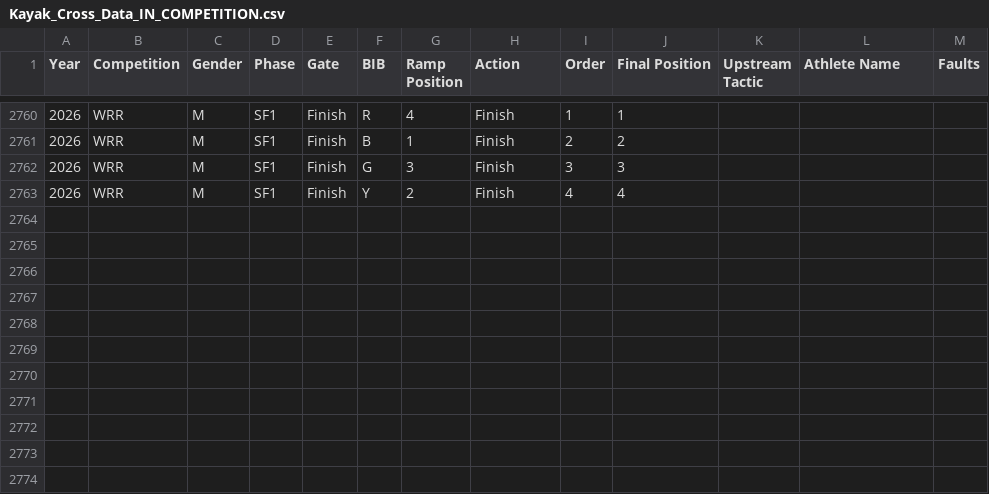
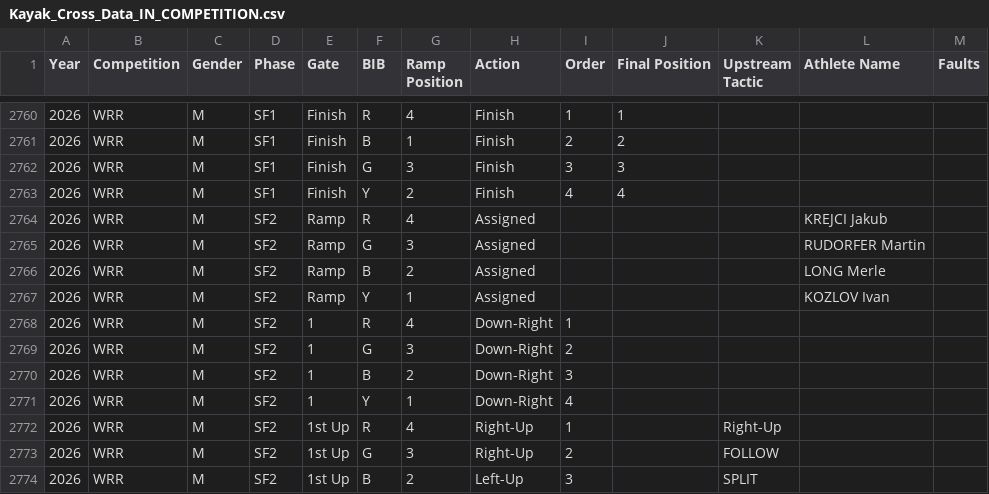
Before and after one commit to katrina-sutherland/kx_tagger, a CSV file: data/Kayak_Cross_Data_IN_COMPETITION.csv, drawn as a sheet; only a part is shown, gaps mark what is left out.

Commit message:
Automated update for In-Competition Report: Kayak_Cross_Data_IN_COMPETITION.csv

```diff
--- a/data/Kayak_Cross_Data_IN_COMPETITION.csv
+++ b/data/Kayak_Cross_Data_IN_COMPETITION.csv
@@ -2763 +2763,12 @@ Year,Competition,Gender,Phase,Gate,BIB,Ramp Position,Action,Order,Final Position
 2026,WRR,M,SF1,Finish,Y,2,Finish,4,4,,,
+2026,WRR,M,SF2,Ramp,R,4,Assigned,,,,KREJCI Jakub,
+2026,WRR,M,SF2,Ramp,G,3,Assigned,,,,RUDORFER Martin,
+2026,WRR,M,SF2,Ramp,B,2,Assigned,,,,LONG Merle,
+2026,WRR,M,SF2,Ramp,Y,1,Assigned,,,,KOZLOV Ivan,
+2026,WRR,M,SF2,1,R,4,Down-Right,1,,,,
+2026,WRR,M,SF2,1,G,3,Down-Right,2,,,,
+2026,WRR,M,SF2,1,B,2,Down-Right,3,,,,
+2026,WRR,M,SF2,1,Y,1,Down-Right,4,,,,
+2026,WRR,M,SF2,1st Up,R,4,Right-Up,1,,Right-Up,,
+2026,WRR,M,SF2,1st Up,G,3,Right-Up,2,,FOLLOW,,
+2026,WRR,M,SF2,1st Up,B,2,Left-Up,3,,SPLIT,,
```
